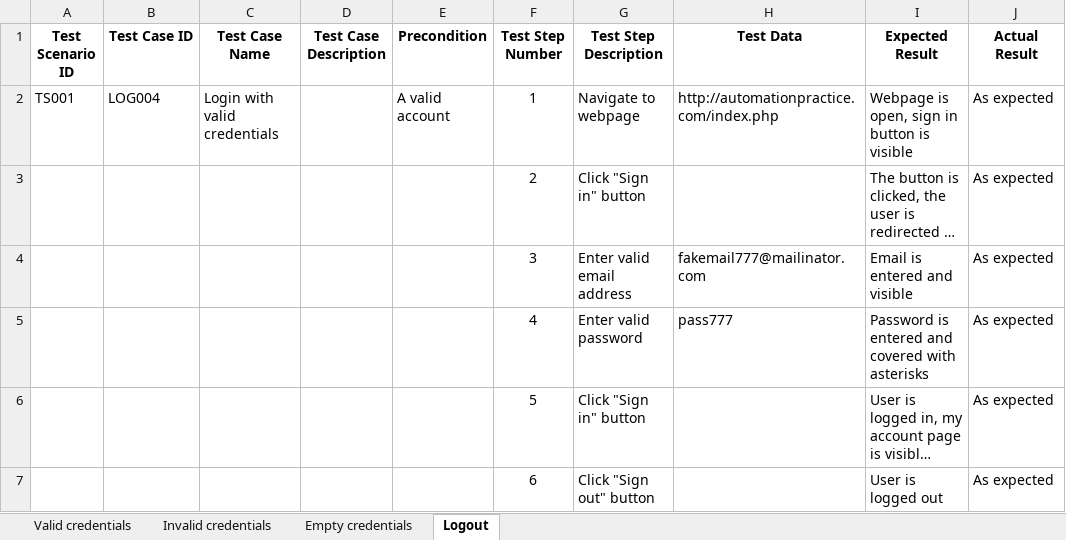
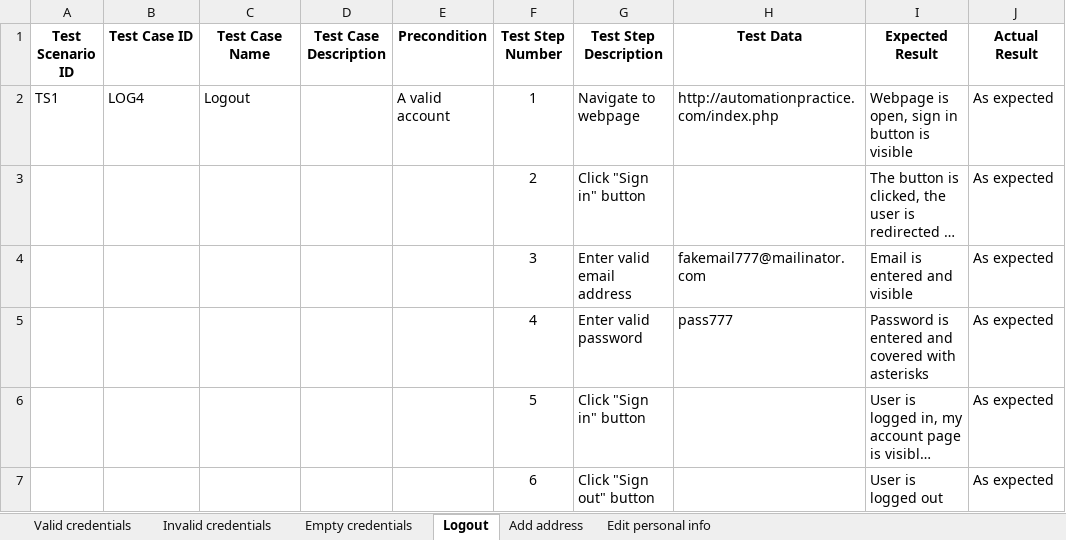
Before and after one commit to milosmilivojevic/SeleniumProject, an Excel workbook: data/testPlan.xlsx, sheet Logout, drawn as a sheet; only a part is shown; long unchanged cells end in …; values as stored, in another font and other column widths than the file's, no borders; the diff names each change by its address in the sheet, - before the commit and + after, or states it on an @@ line.

Commit message:
WishlistTests and PersonalInfoTests added

```diff
--- a/data/testPlan.xlsx (sheet Logout)
+++ b/data/testPlan.xlsx (sheet Logout)
+sheet tab: Add address
+sheet tab: Edit personal info
-A2 (Test Scenario ID): TS001
+A2 (Test Scenario ID): TS1
-B2 (Test Case ID): LOG004
+B2 (Test Case ID): LOG4
-C2 (Test Case Name): Login with valid credentials
+C2 (Test Case Name): Logout
```
Also changed, not shown: sheet Valid credentials, sheet Invalid credentials, sheet Empty credentials, 10 other files.
